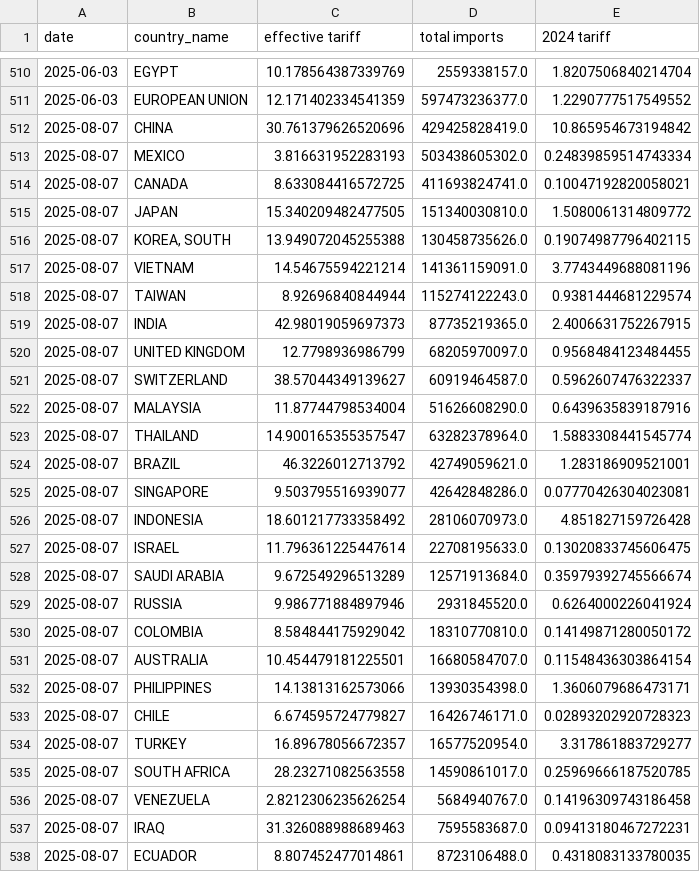
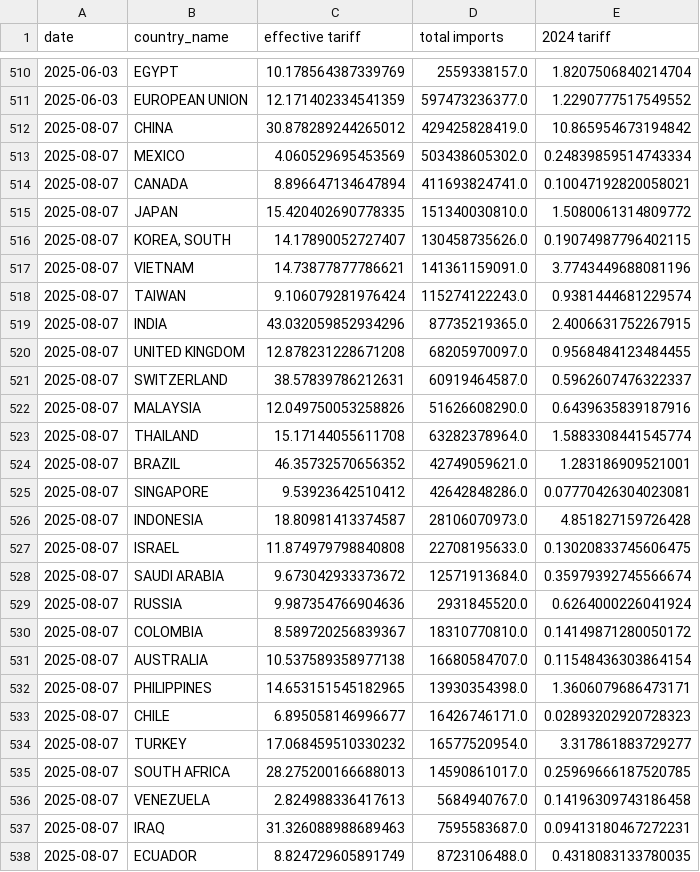
Before and after one commit to tradewartracker/trade-war-redux-2025, a CSV file: country-by-time.csv, drawn as a sheet; only a part is shown, gaps mark what is left out; the diff covers the shown part only.

Commit message:
copper list

```diff
--- a/country-by-time.csv
+++ b/country-by-time.csv
@@ -511,28 +511,28 @@ date,country_name,effective tariff,total imports,2024 tariff
 2025-06-03,EUROPEAN UNION,12.171402334541359,597473236377.0,1.2290777517549552
-2025-08-07,CHINA,30.761379626520696,429425828419.0,10.865954673194842
-2025-08-07,MEXICO,3.816631952283193,503438605302.0,0.24839859514743334
-2025-08-07,CANADA,8.633084416572725,411693824741.0,0.10047192820058021
-2025-08-07,JAPAN,15.340209482477505,151340030810.0,1.5080061314809772
-2025-08-07,"KOREA, SOUTH",13.949072045255388,130458735626.0,0.19074987796402115
-2025-08-07,VIETNAM,14.54675594221214,141361159091.0,3.7743449688081196
-2025-08-07,TAIWAN,8.92696840844944,115274122243.0,0.9381444681229574
-2025-08-07,INDIA,42.98019059697373,87735219365.0,2.4006631752267915
-2025-08-07,UNITED KINGDOM,12.7798936986799,68205970097.0,0.9568484123484455
-2025-08-07,SWITZERLAND,38.57044349139627,60919464587.0,0.5962607476322337
-2025-08-07,MALAYSIA,11.87744798534004,51626608290.0,0.6439635839187916
-2025-08-07,THAILAND,14.900165355357547,63282378964.0,1.5883308441545774
-2025-08-07,BRAZIL,46.3226012713792,42749059621.0,1.283186909521001
-2025-08-07,SINGAPORE,9.503795516939077,42642848286.0,0.07770426304023081
-2025-08-07,INDONESIA,18.601217733358492,28106070973.0,4.851827159726428
-2025-08-07,ISRAEL,11.796361225447614,22708195633.0,0.13020833745606475
-2025-08-07,SAUDI ARABIA,9.672549296513289,12571913684.0,0.35979392745566674
-2025-08-07,RUSSIA,9.986771884897946,2931845520.0,0.6264000226041924
-2025-08-07,COLOMBIA,8.584844175929042,18310770810.0,0.14149871280050172
-2025-08-07,AUSTRALIA,10.454479181225501,16680584707.0,0.11548436303864154
-2025-08-07,PHILIPPINES,14.13813162573066,13930354398.0,1.3606079686473171
-2025-08-07,CHILE,6.674595724779827,16426746171.0,0.02893202920728323
-2025-08-07,TURKEY,16.89678056672357,16577520954.0,3.317861883729277
-2025-08-07,SOUTH AFRICA,28.23271082563558,14590861017.0,0.25969666187520785
-2025-08-07,VENEZUELA,2.8212306235626254,5684940767.0,0.14196309743186458
+2025-08-07,CHINA,30.878289244265012,429425828419.0,10.865954673194842
+2025-08-07,MEXICO,4.060529695453569,503438605302.0,0.24839859514743334
+2025-08-07,CANADA,8.896647134647894,411693824741.0,0.10047192820058021
+2025-08-07,JAPAN,15.420402690778335,151340030810.0,1.5080061314809772
+2025-08-07,"KOREA, SOUTH",14.17890052727407,130458735626.0,0.19074987796402115
+2025-08-07,VIETNAM,14.73877877786621,141361159091.0,3.7743449688081196
+2025-08-07,TAIWAN,9.106079281976424,115274122243.0,0.9381444681229574
+2025-08-07,INDIA,43.032059852934296,87735219365.0,2.4006631752267915
+2025-08-07,UNITED KINGDOM,12.878231228671208,68205970097.0,0.9568484123484455
+2025-08-07,SWITZERLAND,38.57839786212631,60919464587.0,0.5962607476322337
+2025-08-07,MALAYSIA,12.049750053258826,51626608290.0,0.6439635839187916
+2025-08-07,THAILAND,15.17144055611708,63282378964.0,1.5883308441545774
+2025-08-07,BRAZIL,46.35732570656352,42749059621.0,1.283186909521001
+2025-08-07,SINGAPORE,9.53923642510412,42642848286.0,0.07770426304023081
+2025-08-07,INDONESIA,18.80981413374587,28106070973.0,4.851827159726428
+2025-08-07,ISRAEL,11.874979798840808,22708195633.0,0.13020833745606475
+2025-08-07,SAUDI ARABIA,9.673042933373672,12571913684.0,0.35979392745566674
+2025-08-07,RUSSIA,9.987354766904636,2931845520.0,0.6264000226041924
+2025-08-07,COLOMBIA,8.589720256839367,18310770810.0,0.14149871280050172
+2025-08-07,AUSTRALIA,10.537589358977138,16680584707.0,0.11548436303864154
+2025-08-07,PHILIPPINES,14.653151545182965,13930354398.0,1.3606079686473171
+2025-08-07,CHILE,6.895058146996677,16426746171.0,0.02893202920728323
+2025-08-07,TURKEY,17.068459510330232,16577520954.0,3.317861883729277
+2025-08-07,SOUTH AFRICA,28.275200166688013,14590861017.0,0.25969666187520785
+2025-08-07,VENEZUELA,2.824988336417613,5684940767.0,0.14196309743186458
 2025-08-07,IRAQ,31.326088988689463,7595583687.0,0.09413180467272231
-2025-08-07,ECUADOR,8.807452477014861,8723106488.0,0.4318083133780035
+2025-08-07,ECUADOR,8.824729605891749,8723106488.0,0.4318083133780035
```
Also changed, not shown: 20 edited cells elsewhere in this file, daily-tariff-latest-data.csv, 3 other files.
